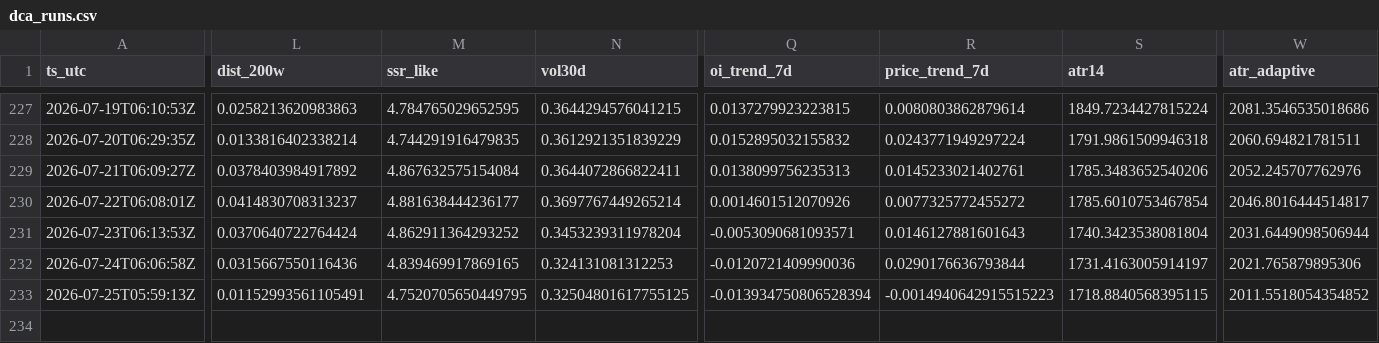
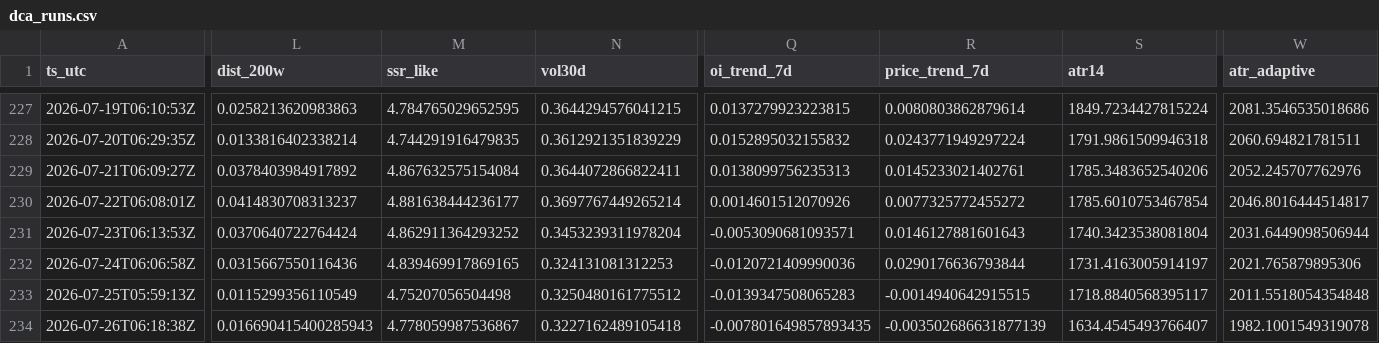
Before and after one commit to sunsiyuan/btc-dca-bot, a CSV file: logs/dca_runs.csv, drawn as a sheet; only a part is shown, gaps mark what is left out; rows hold the shown columns only; the diff covers the shown part only; the diff names each change by its address in the sheet, - before the commit and + after, or states it on an @@ line.

Commit message:
chore: update daily DCA log

```diff
--- a/logs/dca_runs.csv
+++ b/logs/dca_runs.csv
-L233 (dist_200w): 0.01152993561105491
+L233 (dist_200w): 0.0115299356110549
-M233 (ssr_like): 4.7520705650449795
+M233 (ssr_like): 4.75207056504498
-N233 (vol30d): 0.32504801617755125
+N233 (vol30d): 0.3250480161775512
-Q233 (oi_trend_7d): -0.013934750806528394
+Q233 (oi_trend_7d): -0.0139347508065283
-R233 (price_trend_7d): -0.0014940642915515223
+R233 (price_trend_7d): -0.0014940642915515
-S233 (atr14): 1718.8840568395115
+S233 (atr14): 1718.8840568395117
-W233 (atr_adaptive): 2011.5518054354852
+W233 (atr_adaptive): 2011.5518054354848
+row 234: 2026-07-26T06:18:38Z | 0.016690415400285943 | 4.778059987536867 | 0.3227162489105418 | -0.007801649857893435 | -0.003502686631877139 | 1634.4545493766407 | 1982.1001549319078
```
Also changed, not shown: 2 edited cells elsewhere in this file.
